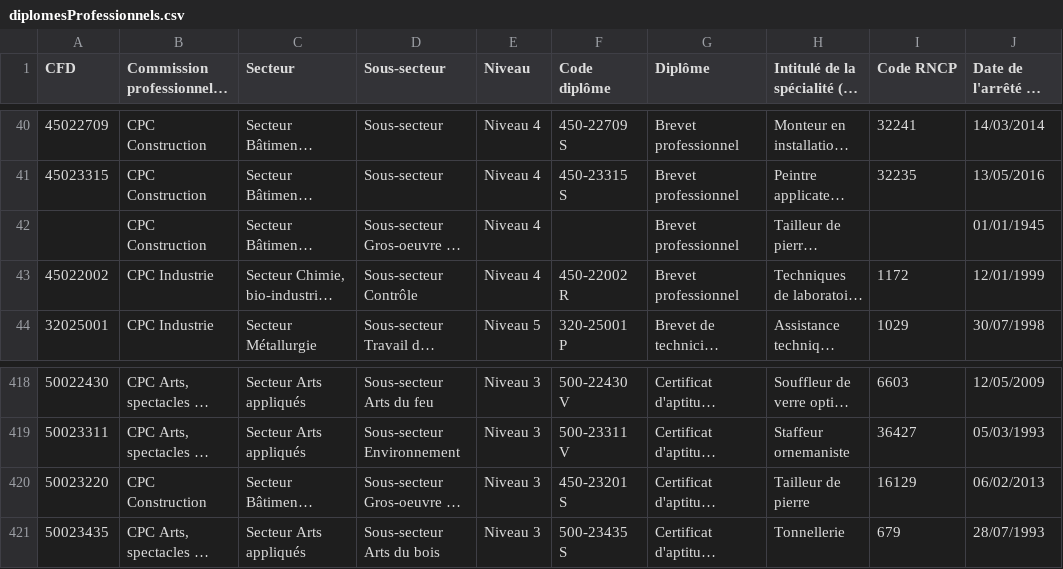
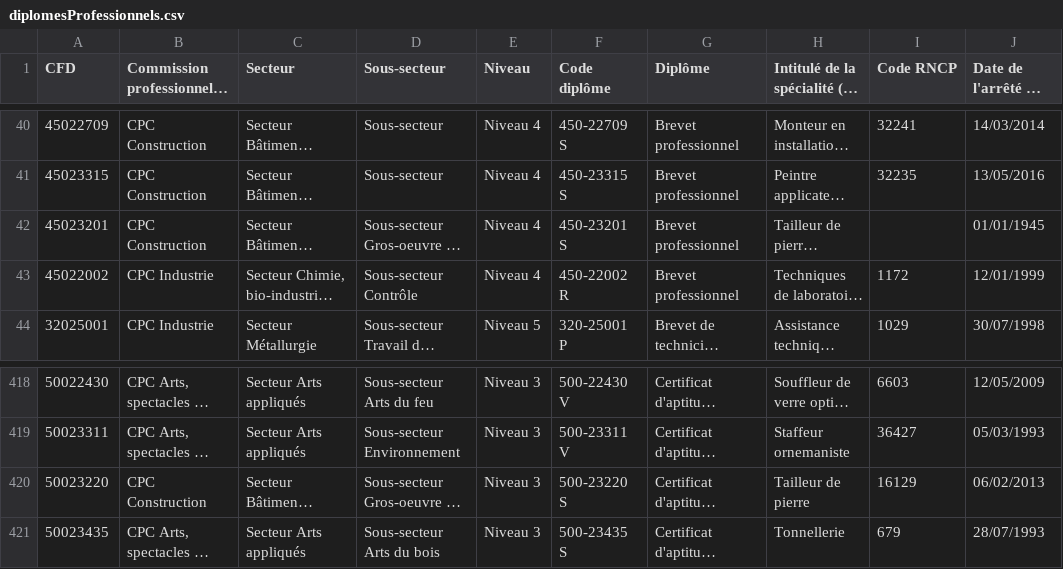
Before and after one commit to mission-apprentissage/tjp-pilotage, a CSV file: server/public/files/diplomesProfessionnels.csv, drawn as a sheet; only a part is shown, gaps mark what is left out; long unchanged cells end in …; the diff names each change by its address in the sheet, - before the commit and + after, or states it on an @@ line.

```diff
--- a/server/public/files/diplomesProfessionnels.csv
+++ b/server/public/files/diplomesProfessionnels.csv
-A42 (CFD): (empty)
+A42 (CFD): 45023201
-F42 (Code diplôme): (empty)
+F42 (Code diplôme): 450-23201 S
-F420 (Code diplôme): 450-23201 S
+F420 (Code diplôme): 500-23220 S
```
Also changed, not shown: 7 other files.
